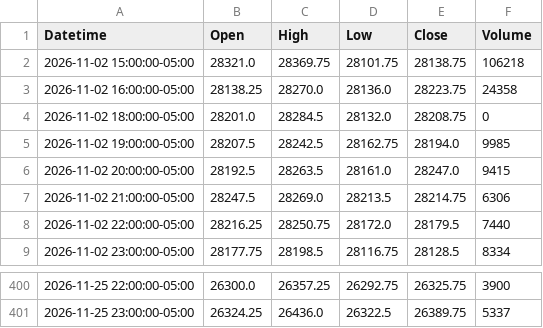
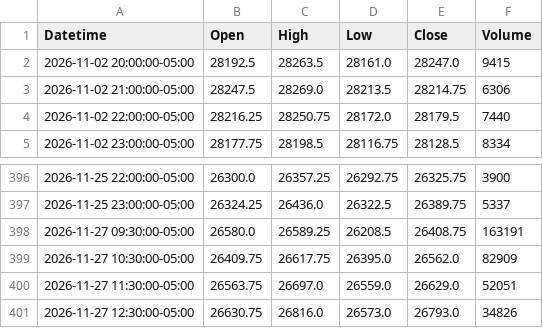
Before and after one commit to jordircp/nq-bias-data, a CSV file: data/latest/candles_1h.csv, drawn as a sheet; only a part is shown, gaps mark what is left out.

```diff
--- a/data/latest/candles_1h.csv
+++ b/data/latest/candles_1h.csv
@@ -1,6 +1,2 @@
 Datetime,Open,High,Low,Close,Volume
-2026-11-02 15:00:00-05:00,28321.0,28369.75,28101.75,28138.75,106218
-2026-11-02 16:00:00-05:00,28138.25,28270.0,28136.0,28223.75,24358
-2026-11-02 18:00:00-05:00,28201.0,28284.5,28132.0,28208.75,0
-2026-11-02 19:00:00-05:00,28207.5,28242.5,28162.75,28194.0,9985
 2026-11-02 20:00:00-05:00,28192.5,28263.5,28161.0,28247.0,9415
@@ -401 +397,5 @@ Datetime,Open,High,Low,Close,Volume
 2026-11-25 23:00:00-05:00,26324.25,26436.0,26322.5,26389.75,5337
+2026-11-27 09:30:00-05:00,26580.0,26589.25,26208.5,26408.75,163191
+2026-11-27 10:30:00-05:00,26409.75,26617.75,26395.0,26562.0,82909
+2026-11-27 11:30:00-05:00,26563.75,26697.0,26559.0,26629.0,52051
+2026-11-27 12:30:00-05:00,26630.75,26816.0,26573.0,26793.0,34826
```
Also changed, not shown: data/latest/candles_15m.csv, data/latest/candles_4h.csv, 8 other files.
